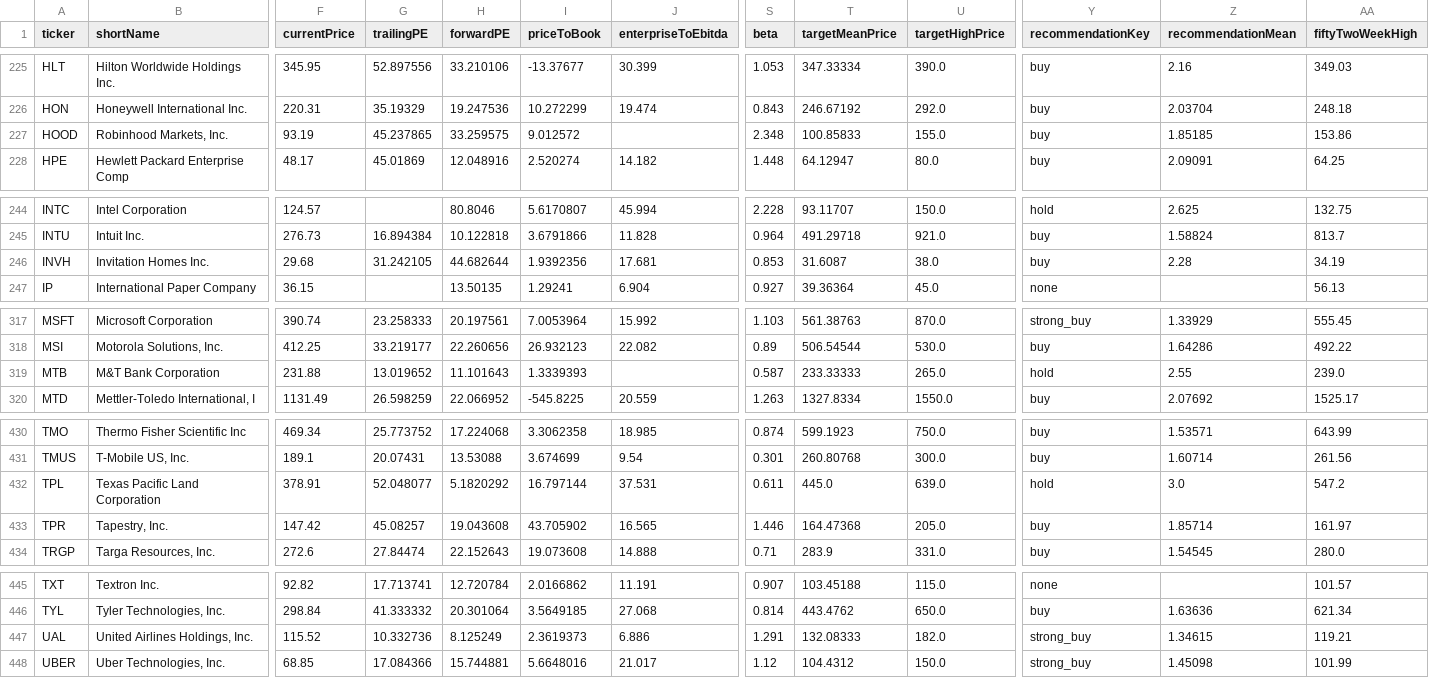
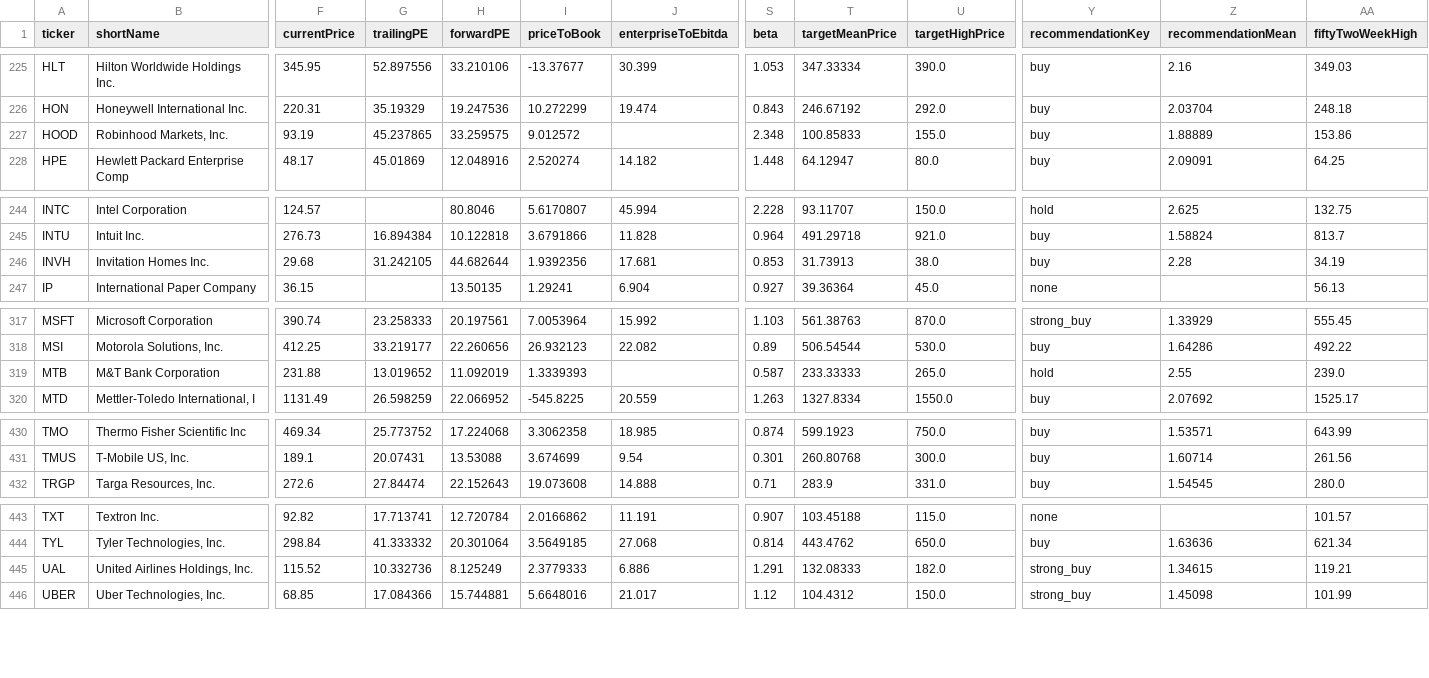
Before and after one commit to JohnAprek/us-stock-monitor, a CSV file: data/fundamentals.csv, drawn as a sheet; only a part is shown, gaps mark what is left out; removed rows and columns are numbered as before the commit, all else as after; rows hold the shown columns only; the diff covers the shown part only; the diff names each change by its address in the sheet, - before the commit and + after, or states it on an @@ line.

```diff
--- a/data/fundamentals.csv
+++ b/data/fundamentals.csv
-Z227 (recommendationMean): 1.85185
+Z227 (recommendationMean): 1.88889
-T246 (targetMeanPrice): 31.6087
+T246 (targetMeanPrice): 31.73913
-H319 (forwardPE): 11.101643
+H319 (forwardPE): 11.092019
-row 432: TPL | Texas Pacific Land Corporation | 378.91 | 52.048077 | 5.1820292 | 16.797144 | 37.531 | 0.611 | 445.0 | 639.0 | hold | 3.0 | 547.2
-row 433: TPR | Tapestry, Inc. | 147.42 | 45.08257 | 19.043608 | 43.705902 | 16.565 | 1.446 | 164.47368 | 205.0 | buy | 1.85714 | 161.97
-I445 (priceToBook): 2.3619373
+I445 (priceToBook): 2.3779333
```
Also changed, not shown: 1 edited cell elsewhere in this file, 1 other file.
